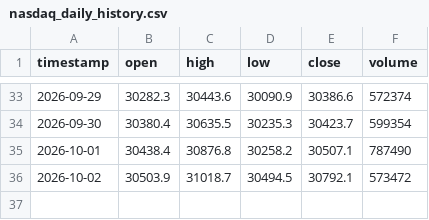
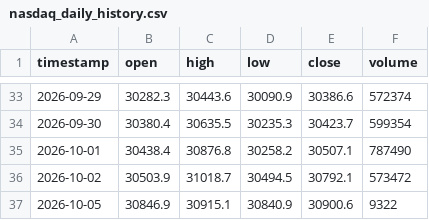
Before and after one commit to SASCilore/jarvistradelikeaboss, a CSV file: state/nasdaq_daily_history.csv, drawn as a sheet; only a part is shown, gaps mark what is left out.

```diff
--- a/state/nasdaq_daily_history.csv
+++ b/state/nasdaq_daily_history.csv
@@ -36 +36,2 @@ timestamp,open,high,low,close,volume
 2026-10-02,30503.9,31018.7,30494.5,30792.1,573472
+2026-10-05,30846.9,30915.1,30840.9,30900.6,9322
```
Also changed, not shown: state/nasdaq_equity_history.csv, state/nasdaq_price_history.csv, 1 other file.
